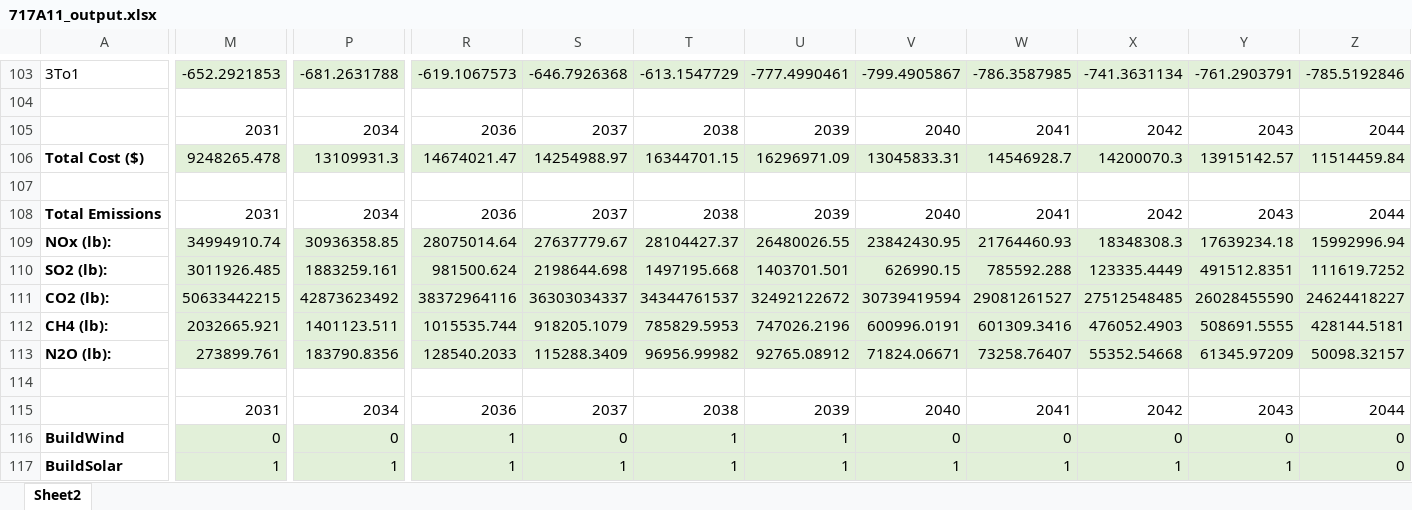
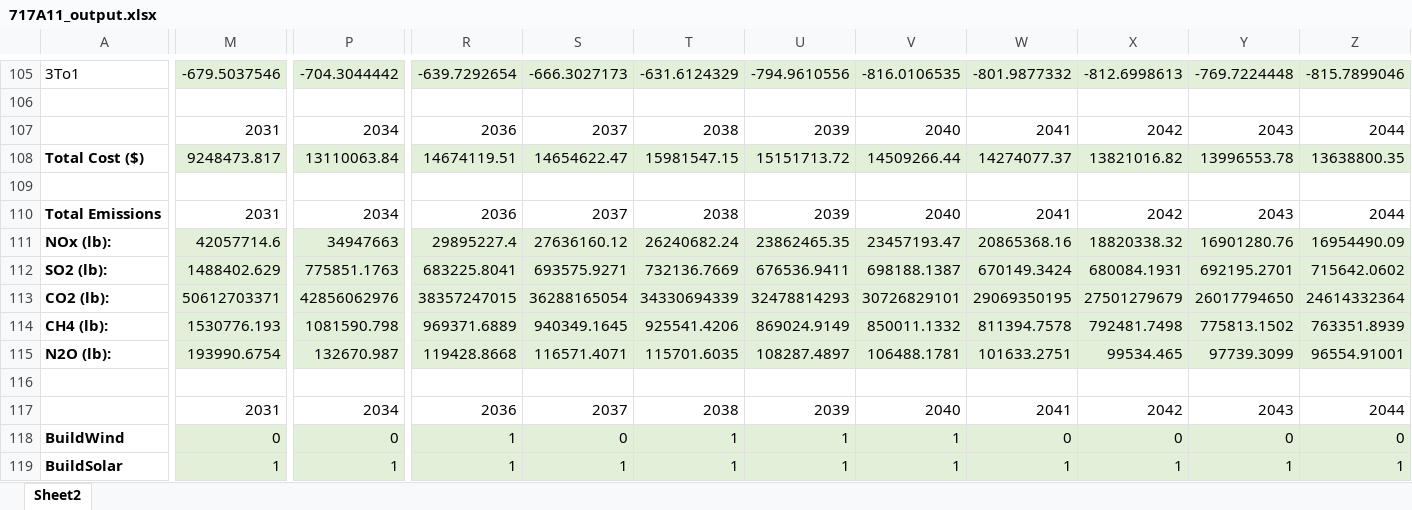
Before and after one commit to jawessel/ENV717A11, an Excel workbook: 717A11_output.xlsx, sheet Sheet2, drawn as a sheet; only a part is shown, gaps mark what is left out; values as stored, in another font and other column widths than the file's, no borders; removed rows and columns are numbered as before the commit, all else as after; rows hold the shown columns only; the diff covers the shown part only; the diff names each change by its address in the sheet, - before the commit and + after, or states it on an @@ line.

```diff
--- a/717A11_output.xlsx (sheet Sheet2)
+++ b/717A11_output.xlsx (sheet Sheet2)
-M105: -652.2921853
+M105: -679.5037546
-P105: -681.2631788
+P105: -704.3044442
-R105: -619.1067573
+R105: -639.7292654
-S105: -646.7926368
+S105: -666.3027173
-T105: -613.1547729
+T105: -631.6124329
-U105: -777.4990461
+U105: -794.9610556
-V105: -799.4905867
+V105: -816.0106535
-W105: -786.3587985
+W105: -801.9877332
-X105: -741.3631134
+X105: -812.6998613
-Y105: -761.2903791
+Y105: -769.7224448
-Z105: -785.5192846
+Z105: -815.7899046
-row 106: Total Cost ($) | 9248265.478 | 13109931.3 | 14674021.47 | 14254988.97 | 16344701.15 | 16296971.09 | 13045833.31 | 14546928.7 | 14200070.3 | 13915142.57 | 11514459.84
+row 108: Total Cost ($) | 9248473.817 | 13110063.84 | 14674119.51 | 14654622.47 | 15981547.15 | 15151713.72 | 14509266.44 | 14274077.37 | 13821016.82 | 13996553.78 | 13638800.35
-row 109: NOx (lb): | 34994910.74 | 30936358.85 | 28075014.64 | 27637779.67 | 28104427.37 | 26480026.55 | 23842430.95 | 21764460.93 | 18348308.3 | 17639234.18 | 15992996.94
-row 110: SO2 (lb): | 3011926.485 | 1883259.161 | 981500.624 | 2198644.698 | 1497195.668 | 1403701.501 | 626990.15 | 785592.288 | 123335.4449 | 491512.8351 | 111619.7252
-row 111: CO2 (lb): | 50633442215 | 42873623492 | 38372964116 | 36303034337 | 34344761537 | 32492122672 | 30739419594 | 29081261527 | 27512548485 | 26028455590 | 24624418227
-row 112: CH4 (lb): | 2032665.921 | 1401123.511 | 1015535.744 | 918205.1079 | 785829.5953 | 747026.2196 | 600996.0191 | 601309.3416 | 476052.4903 | 508691.5555 | 428144.5181
-row 113: N2O (lb): | 273899.761 | 183790.8356 | 128540.2033 | 115288.3409 | 96956.99982 | 92765.08912 | 71824.06671 | 73258.76407 | 55352.54668 | 61345.97209 | 50098.32157
+row 111: NOx (lb): | 42057714.6 | 34947663 | 29895227.4 | 27636160.12 | 26240682.24 | 23862465.35 | 23457193.47 | 20865368.16 | 18820338.32 | 16901280.76 | 16954490.09
+row 112: SO2 (lb): | 1488402.629 | 775851.1763 | 683225.8041 | 693575.9271 | 732136.7669 | 676536.9411 | 698188.1387 | 670149.3424 | 680084.1931 | 692195.2701 | 715642.0602
+row 113: CO2 (lb): | 50612703371 | 42856062976 | 38357247015 | 36288165054 | 34330694339 | 32478814293 | 30726829101 | 29069350195 | 27501279679 | 26017794650 | 24614332364
+row 114: CH4 (lb): | 1530776.193 | 1081590.798 | 969371.6889 | 940349.1645 | 925541.4206 | 869024.9149 | 850011.1332 | 811394.7578 | 792481.7498 | 775813.1502 | 763351.8939
+row 115: N2O (lb): | 193990.6754 | 132670.987 | 119428.8668 | 116571.4071 | 115701.6035 | 108287.4897 | 106488.1781 | 101633.2751 | 99534.465 | 97739.3099 | 96554.91001
-V118: 0
+V118: 1
-Z119: 0
+Z119: 1
```
Also changed, not shown: 2 added rows and 264 edited cells elsewhere in this sheet, 717A11_data_in.xlsx.
